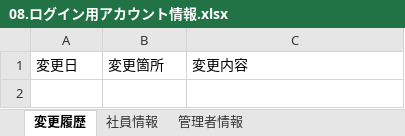
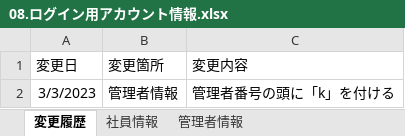
Before and after one commit to yokoyamaryu1218/AttendanceManagement, an Excel workbook: old_doc/08.ログイン用アカウント情報.xlsx, sheet 変更履歴, drawn as a sheet; values as stored, in another font and other column widths than the file's, no borders; the diff names each change by its address in the sheet, - before the commit and + after, or states it on an @@ line.

```diff
--- a/old_doc/08.ログイン用アカウント情報.xlsx (sheet 変更履歴)
+++ b/old_doc/08.ログイン用アカウント情報.xlsx (sheet 変更履歴)
+row 2: 3/3/2023 | 管理者情報 | 管理者番号の頭に「k」を付ける
```
Also changed, not shown: sheet 管理者情報, old_doc/07.試験項目表.xlsx, 6 other files.
